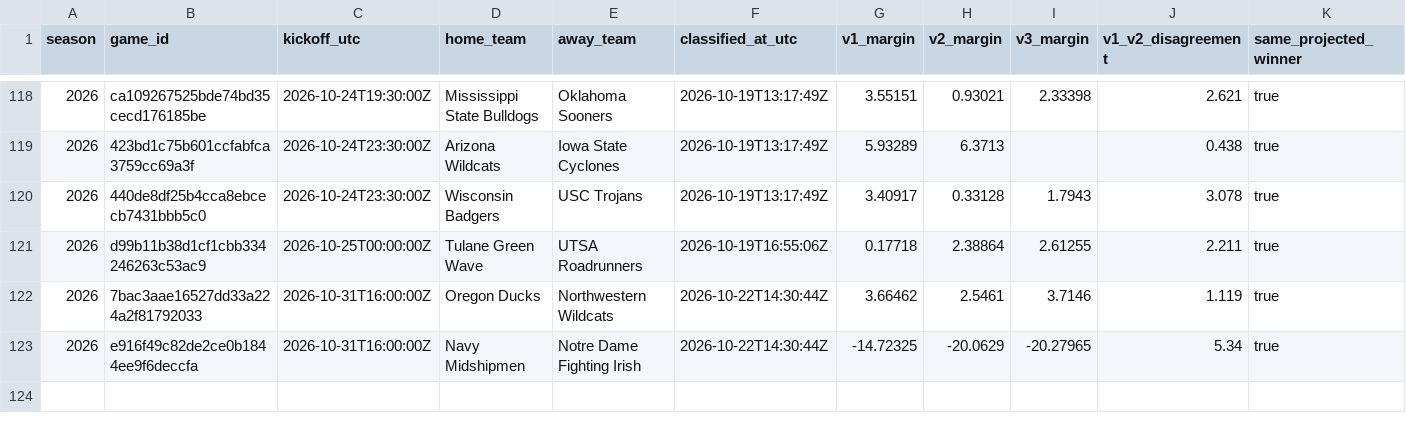
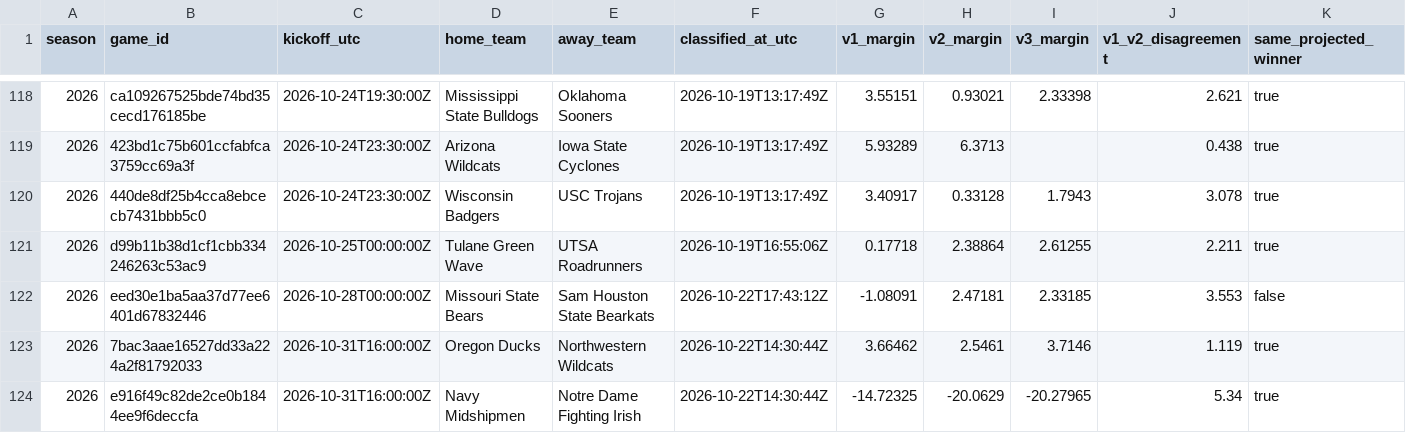
Before and after one commit to JarzCFB/codi-cfb-dashboard, a CSV file: prospective/investigation_cohort.csv, drawn as a sheet; only a part is shown, gaps mark what is left out; rows hold the shown columns only; the diff names each change by its address in the sheet, - before the commit and + after, or states it on an @@ line.

```diff
--- a/prospective/investigation_cohort.csv
+++ b/prospective/investigation_cohort.csv
+row 122: 2026 | eed30e1ba5aa37d77ee6401d67832446 | 2026-10-28T00:00:00Z | Missouri State Bears | Sam Houston State Bearkats | 2026-10-22T17:43:12Z | -1.08091 | 2.47181 | 2.33185 | 3.553 | false
```
Also changed, not shown: 2 other files.
